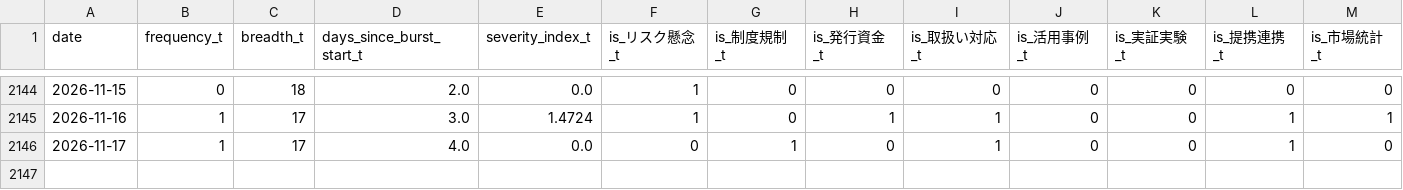
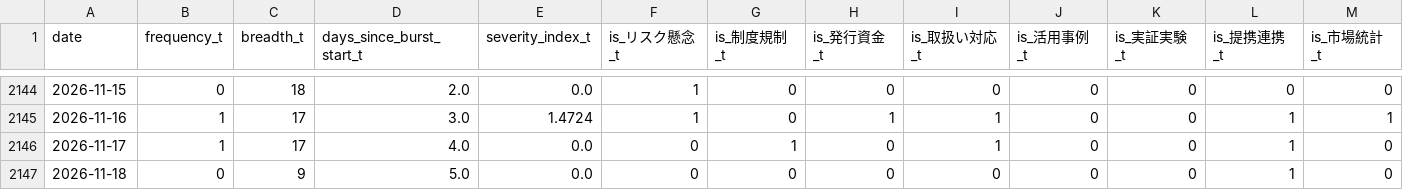
Before and after one commit to matsuno04/jpyc-news-v2, a CSV file: data/daily_panel.csv, drawn as a sheet; only a part is shown, gaps mark what is left out; rows hold the shown columns only; the diff names each change by its address in the sheet, - before the commit and + after, or states it on an @@ line.

```diff
--- a/data/daily_panel.csv
+++ b/data/daily_panel.csv
+row 2147: 2026-11-18 | 0 | 9 | 5.0 | 0.0 | 0 | 0 | 0 | 0 | 0 | 0 | 1 | 0
```
Also changed, not shown: 2 other files.
